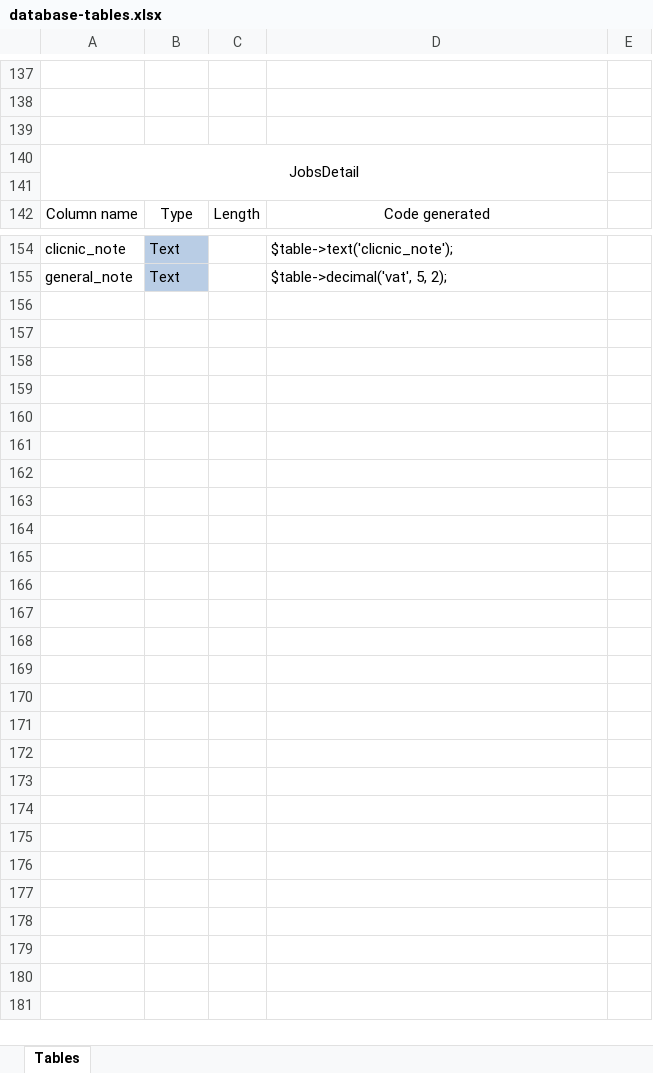
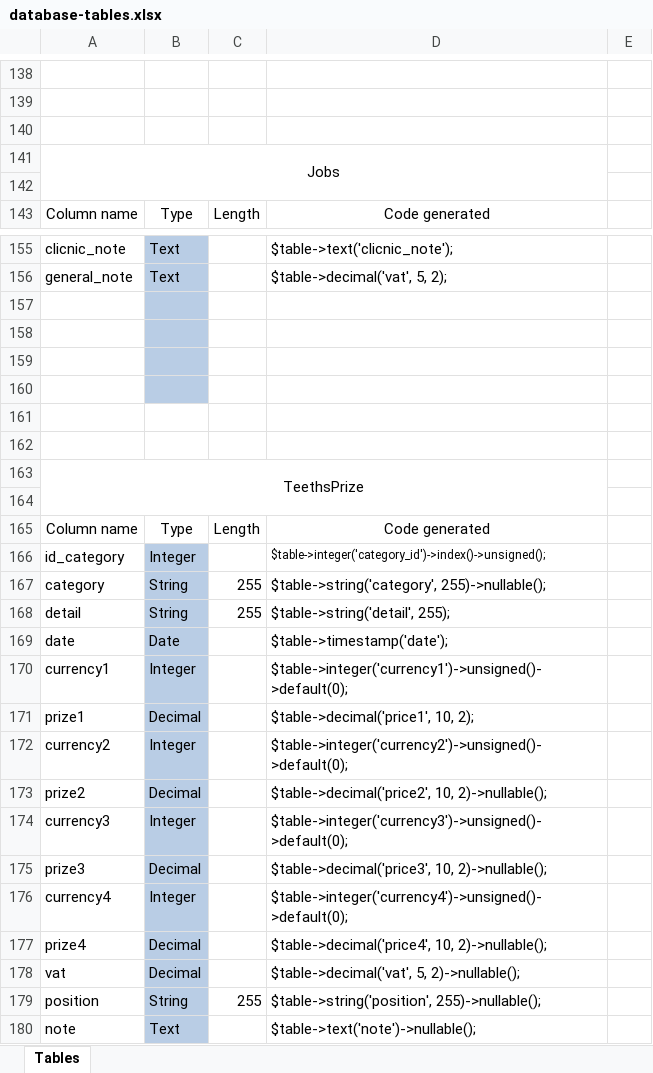
Before and after one commit to arditazo3/LoremIspum, an Excel workbook: todo/database-tables.xlsx, sheet Tables, drawn as a sheet; only a part is shown, gaps mark what is left out; values as stored, in another font and other column widths than the file's, no borders; table styles not drawn; removed rows and columns are numbered as before the commit, all else as after; the diff covers the shown part only; the diff names each change by its address in the sheet, - before the commit and + after, or states it on an @@ line.

Commit message:
#5 Minor fixes ( Added new table, teeth_prize, which contain the default prize of teeth, fixed the jsTree of categories ) :squirrel:

```diff
--- a/todo/database-tables.xlsx (sheet Tables)
+++ b/todo/database-tables.xlsx (sheet Tables)
-row 140: JobsDetail
@@ row 111 moved to row 141: Jobs @@
+row 157: (empty)
+row 158: (empty)
+row 159: (empty)
+row 160: (empty)
+row 161: (empty)
+row 162: (empty)
+row 163: TeethsPrize
+row 164: (empty)
+row 165: Column name | Type | Length | Code generated
+row 166: id_category | Integer |  | $table->integer('category_id')->index()->unsigned();
+row 167: category | String | 255 | $table->string('category', 255)->nullable();
+row 168: detail | String | 255 | $table->string('detail', 255);
+row 169: date | Date |  | $table->timestamp('date');
+row 170: currency1 | Integer |  | $table->integer('currency1')->unsigned()->default(0);
+row 171: prize1 | Decimal |  | $table->decimal('price1', 10, 2);
+row 172: currency2 | Integer |  | $table->integer('currency2')->unsigned()->default(0);
+row 173: prize2 | Decimal |  | $table->decimal('price2', 10, 2)->nullable();
+row 174: currency3 | Integer |  | $table->integer('currency3')->unsigned()->default(0);
+row 175: prize3 | Decimal |  | $table->decimal('price3', 10, 2)->nullable();
+row 176: currency4 | Integer |  | $table->integer('currency4')->unsigned()->default(0);
+row 177: prize4 | Decimal |  | $table->decimal('price4', 10, 2)->nullable();
+row 178: vat | Decimal |  | $table->decimal('vat', 5, 2)->nullable();
+row 179: position | String | 255 | $table->string('position', 255)->nullable();
+row 180: note | Text |  | $table->text('note')->nullable();
```
Also changed, not shown: 2 added rows, 57 edited cells, cell formats and merged cells elsewhere in this sheet, formulas that keep their value, 21 other files.
